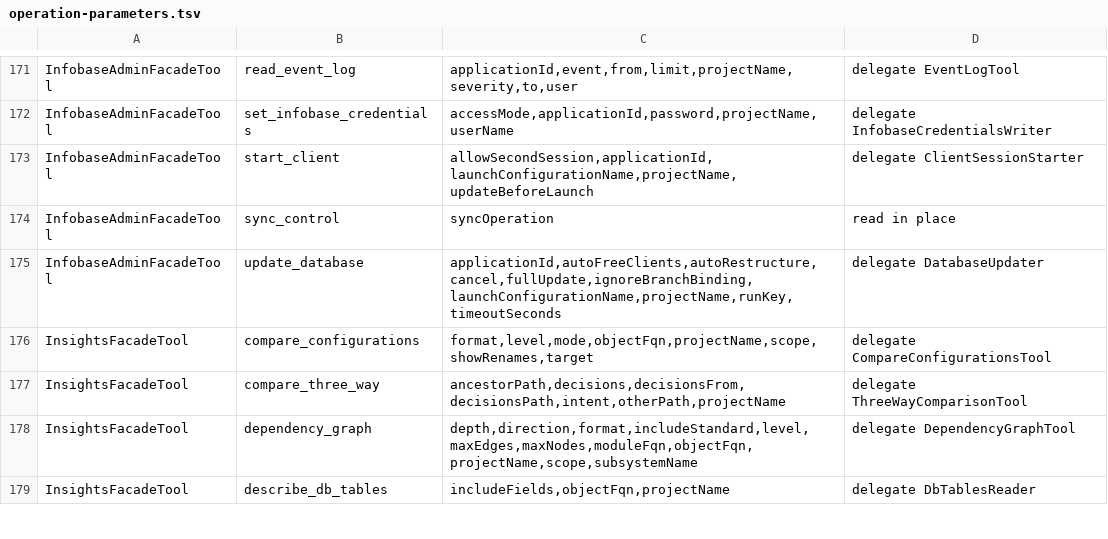
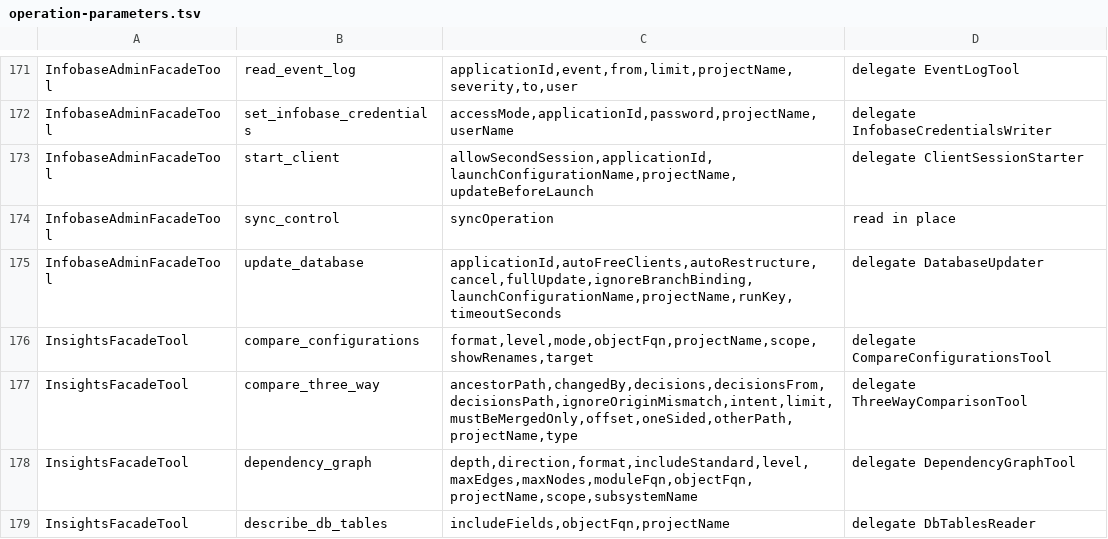
Before and after one commit to Desko77/ai-edt, a TSV file: mcp/bundles/ru.aiedt.mcp.server/schema/operation-parameters.tsv, drawn as a sheet; only a part is shown, gaps mark what is left out.

Commit message:
Name the compared sides and page the comparison result
compare_three_way labels each side and returns changed nodes in pages of PAGE_LIMIT.

```diff
--- a/mcp/bundles/ru.aiedt.mcp.server/schema/operation-parameters.tsv
+++ b/mcp/bundles/ru.aiedt.mcp.server/schema/operation-parameters.tsv
@@ -176,3 +176,3 @@ InfobaseAdminFacadeTool	update_database	applicationId,autoFreeClients,autoRestru
 InsightsFacadeTool	compare_configurations	format,level,mode,objectFqn,projectName,scope,showRenames,target	delegate CompareConfigurationsTool
-InsightsFacadeTool	compare_three_way	ancestorPath,decisions,decisionsFrom,decisionsPath,intent,otherPath,projectName	delegate ThreeWayComparisonTool
+InsightsFacadeTool	compare_three_way	ancestorPath,changedBy,decisions,decisionsFrom,decisionsPath,ignoreOriginMismatch,intent,limit,mustBeMergedOnly,offset,oneSided,otherPath,projectName,type	delegate ThreeWayComparisonTool
 InsightsFacadeTool	dependency_graph	depth,direction,format,includeStandard,level,maxEdges,maxNodes,moduleFqn,objectFqn,projectName,scope,subsystemName	delegate DependencyGraphTool
```
Also changed, not shown: 10 other files.
